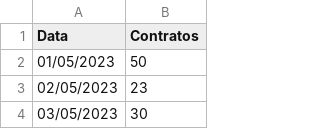
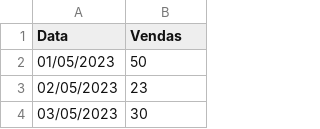
Before and after one commit to albertodias/sitefloricultura, a CSV file: resultados.csv, drawn as a sheet; only a part is shown.

```diff
--- a/resultados.csv
+++ b/resultados.csv
@@ -1,2 +1,2 @@
-Data,Contratos
+Data,Vendas
 01/05/2023,50
```
Also changed, not shown: 1 other file.
